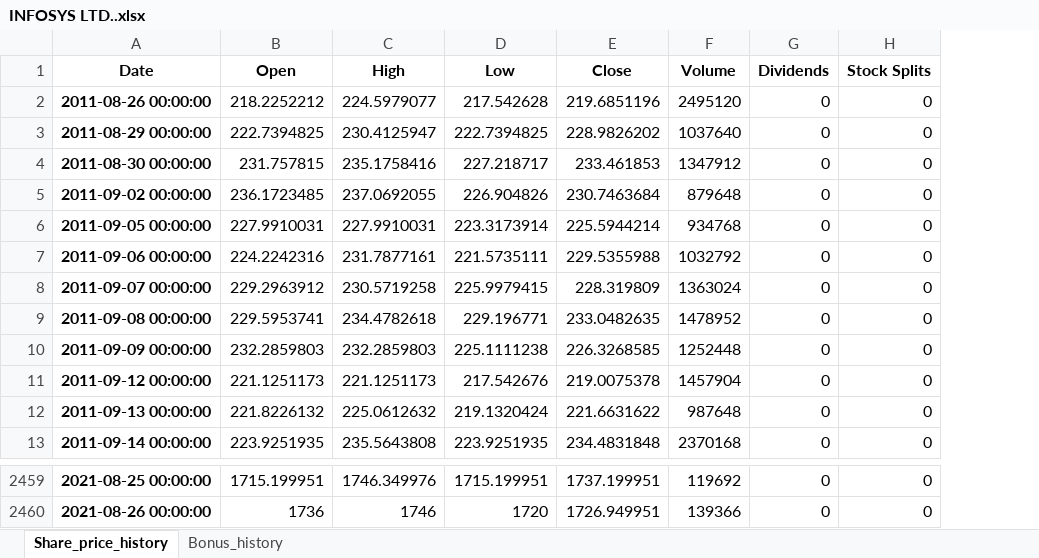
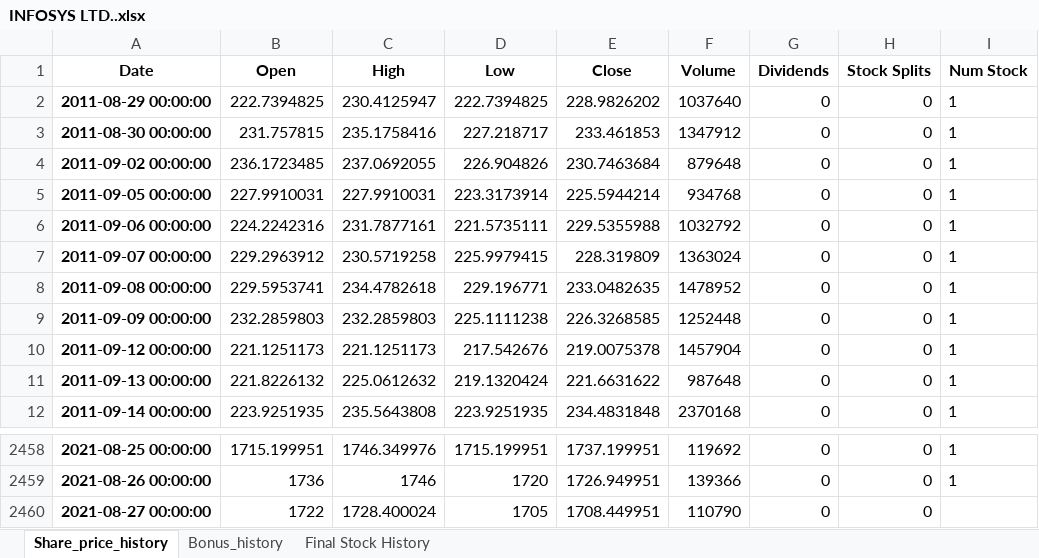
Before and after one commit to ruchit1971/stock_project, an Excel workbook: INFOSYS LTD..xlsx, sheet Share_price_history, drawn as a sheet; only a part is shown, gaps mark what is left out; values as stored, in another font and other column widths than the file's, no borders; removed rows and columns are numbered as before the commit, all else as after; the diff names each change by its address in the sheet, - before the commit and + after, or states it on an @@ line.

```diff
--- a/INFOSYS LTD..xlsx (sheet Share_price_history)
+++ b/INFOSYS LTD..xlsx (sheet Share_price_history)
+sheet tab: Final Stock History
+column I (Num Stock), rows 2-12: all 1; rows 2458-2459: 1 | 1
-row 2: 2011-08-26 00:00:00 | 218.2252212 | 224.5979077 | 217.542628 | 219.6851196 | 2495120 | 0 | 0
+row 2460: 2021-08-27 00:00:00 | 1722 | 1728.400024 | 1705 | 1708.449951 | 110790 | 0 | 0
```
Also changed, not shown: 7 other files.
